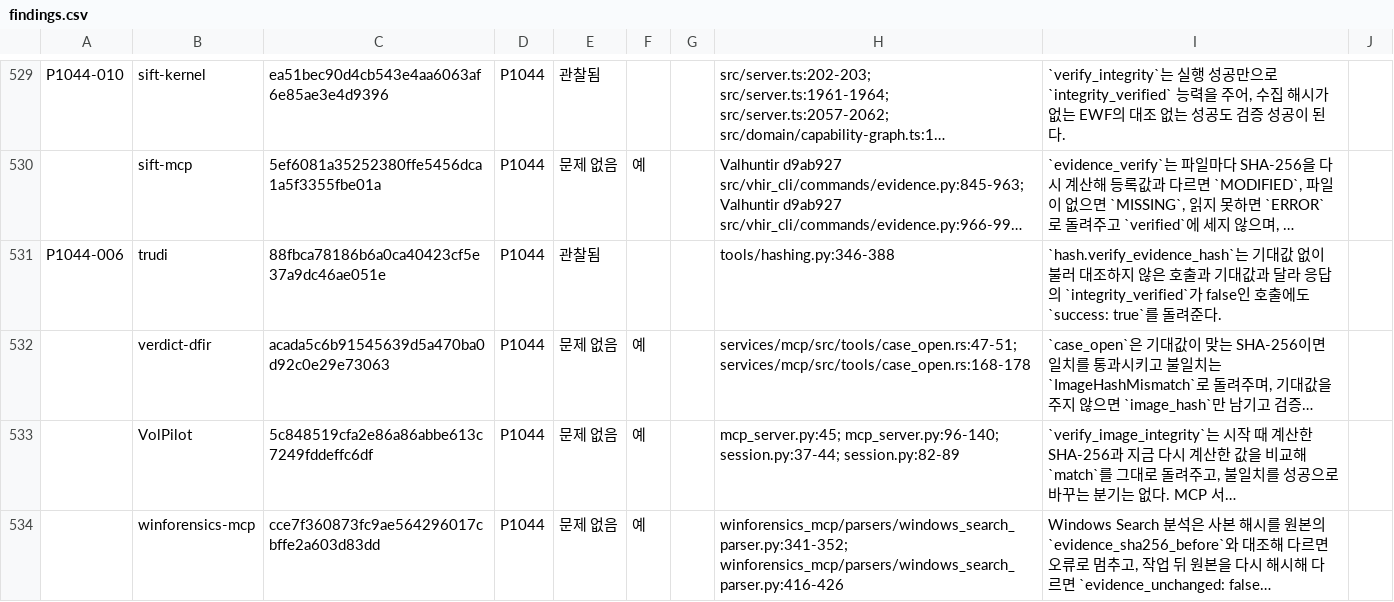
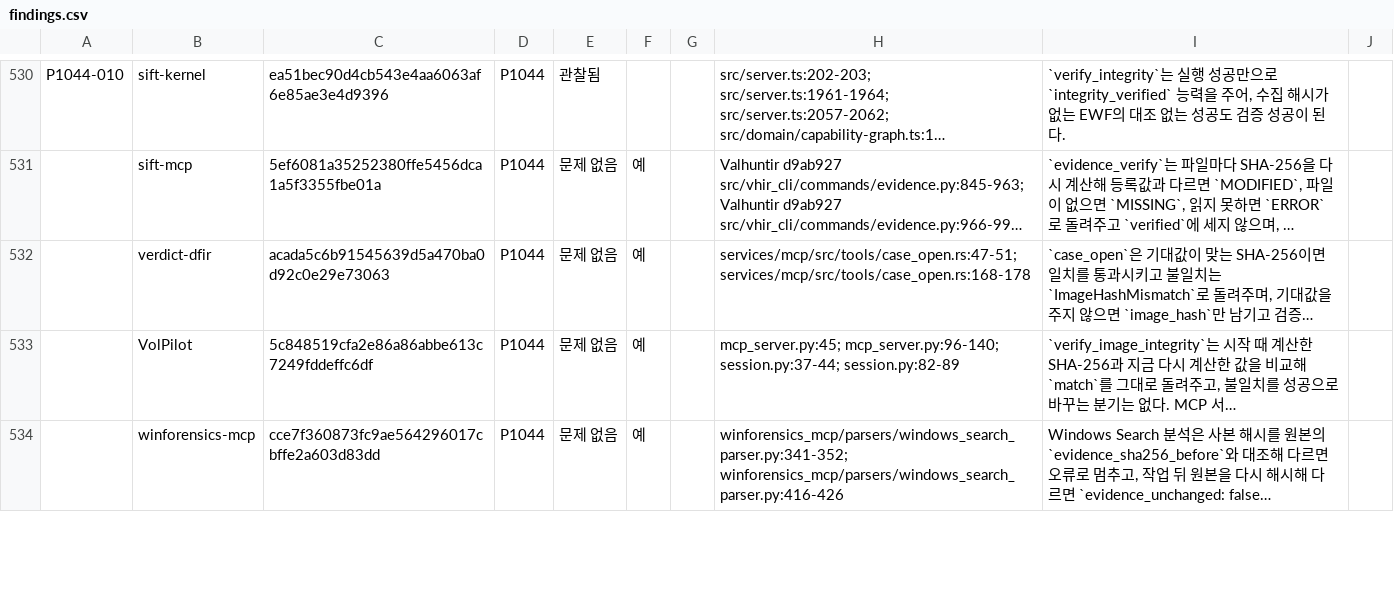
Before and after one commit to Trace2Bac/dfir-mcp-matrix, a CSV file: problems/_data/ch1/findings.csv, drawn as a sheet; only a part is shown, gaps mark what is left out; long unchanged cells end in …; removed rows and columns are numbered as before the commit, all else as after; the diff covers the shown part only; the diff names each change by its address in the sheet, - before the commit and + after, or states it on an @@ line.

```diff
--- a/problems/_data/ch1/findings.csv
+++ b/problems/_data/ch1/findings.csv
-row 531: P1044-006 | trudi | 88fbca78186b6a0ca40423cf5e37a9dc46ae051e | P1044 | 관찰됨 |  |  | tools/hashing.py:346-388 | `hash.verify_evidence_hash`는 기대값 없이 불러 대조하지 않은 호출과 기대값과 달라 응답의 `integrity_verified`가 false인 호출에도 `success: true`를 돌려준다.
```
Also changed, not shown: 4 added rows, 2 removed rows and 29 edited cells elsewhere in this file, problems/_data/ch1/verifications.csv, problems/_data/ch3/findings.csv.
